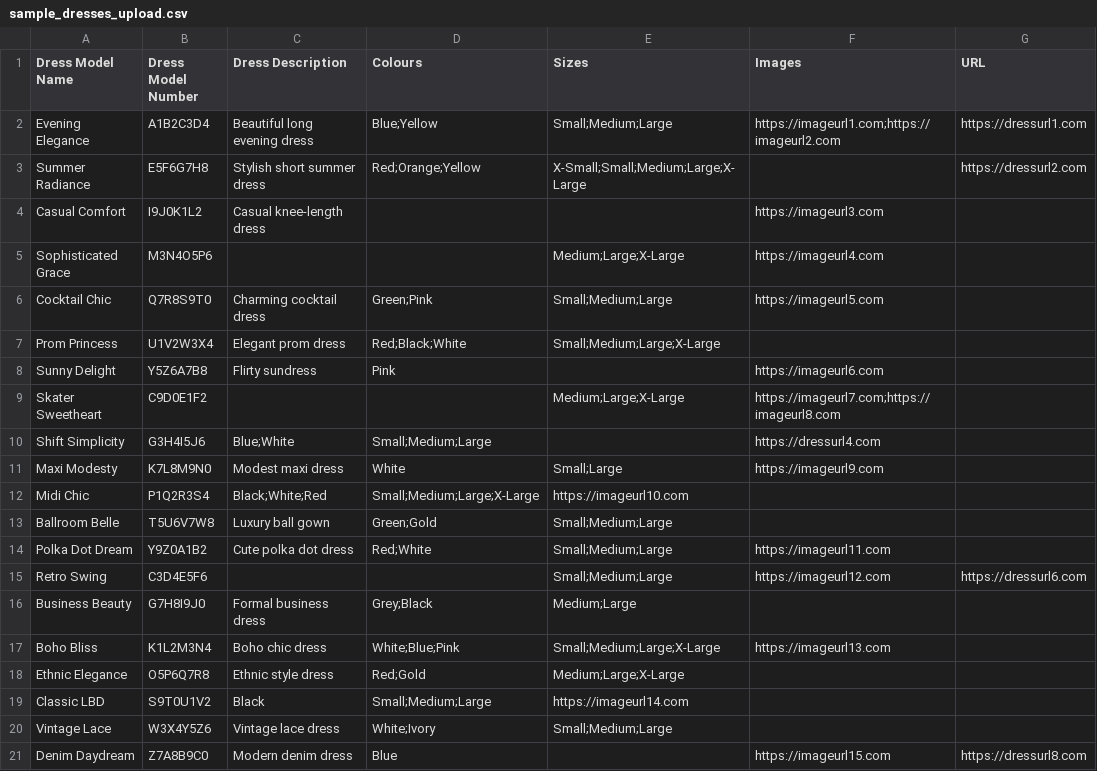
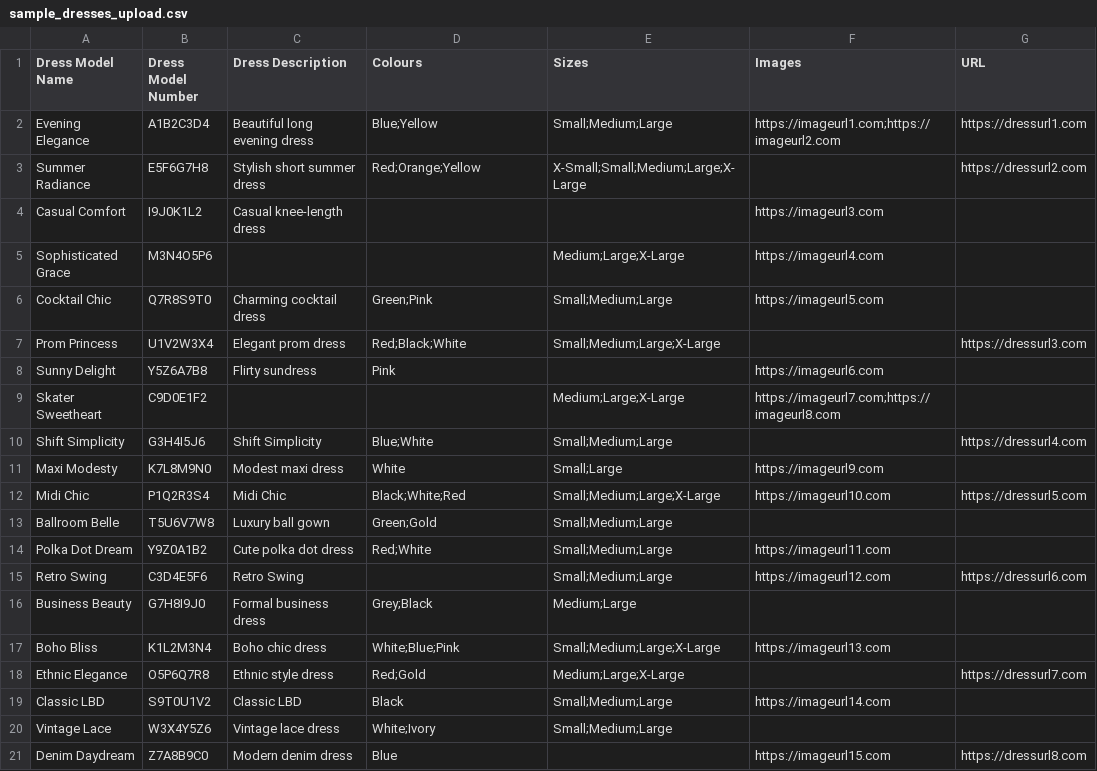
Before and after one commit to tqmsh/Disc-Jockey-Manager, a CSV file: brand_portal/public/sample_dresses_upload.csv, drawn as a sheet; the diff names each change by its address in the sheet, - before the commit and + after, or states it on an @@ line.

```diff
--- a/brand_portal/public/sample_dresses_upload.csv
+++ b/brand_portal/public/sample_dresses_upload.csv
-G7 (URL): (empty)
+G7 (URL): https://dressurl3.com
-C10 (Dress Description): Blue;White
+C10 (Dress Description): Shift Simplicity
-D10 (Colours): Small;Medium;Large
+D10 (Colours): Blue;White
-E10 (Sizes): (empty)
+E10 (Sizes): Small;Medium;Large
-F10 (Images): https://dressurl4.com
+F10 (Images): (empty)
-G10 (URL): (empty)
+G10 (URL): https://dressurl4.com
-C12 (Dress Description): Black;White;Red
+C12 (Dress Description): Midi Chic
-D12 (Colours): Small;Medium;Large;X-Large
+D12 (Colours): Black;White;Red
-E12 (Sizes): https://imageurl10.com
+E12 (Sizes): Small;Medium;Large;X-Large
-F12 (Images): (empty)
+F12 (Images): https://imageurl10.com
-G12 (URL): (empty)
+G12 (URL): https://dressurl5.com
-C15 (Dress Description): (empty)
+C15 (Dress Description): Retro Swing
-G18 (URL): (empty)
+G18 (URL): https://dressurl7.com
-C19 (Dress Description): Black
+C19 (Dress Description): Classic LBD
-D19 (Colours): Small;Medium;Large
+D19 (Colours): Black
-E19 (Sizes): https://imageurl14.com
+E19 (Sizes): Small;Medium;Large
-F19 (Images): (empty)
+F19 (Images): https://imageurl14.com
```
Also changed, not shown: 29 other files.
